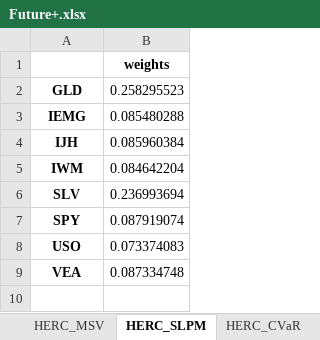
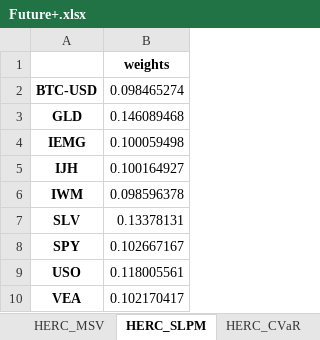
Before and after one commit to mishakura/quant, an Excel workbook: optimization/Future+.xlsx, sheet HERC_SLPM, drawn as a sheet; values as stored, in another font and other column widths than the file's, no borders; addresses are those after the commit; the diff names each change by its address in the sheet, - before the commit and + after, or states it on an @@ line.

```diff
--- a/optimization/Future+.xlsx (sheet HERC_SLPM)
+++ b/optimization/Future+.xlsx (sheet HERC_SLPM)
+row 2: BTC-USD | 0.098465274
-B3: 0.258295523
+B3: 0.146089468
-B4: 0.085480288
+B4: 0.100059498
-B5: 0.085960384
+B5: 0.100164927
-B6: 0.084642204
+B6: 0.098596378
-B7: 0.236993694
+B7: 0.13378131
-B8: 0.087919074
+B8: 0.102667167
-B9: 0.073374083
+B9: 0.118005561
-B10: 0.087334748
+B10: 0.102170417
```
Also changed, not shown: sheet Stats, sheet MeanHERC, sheet MeanAllWeights, sheet HRP_SLPM, sheet HRP_ADD, sheet HRP_EDaR, 20 more sheets, cme/on/on_cme.xlsx, optimization/equilibrium.xlsx, 7 other files.
